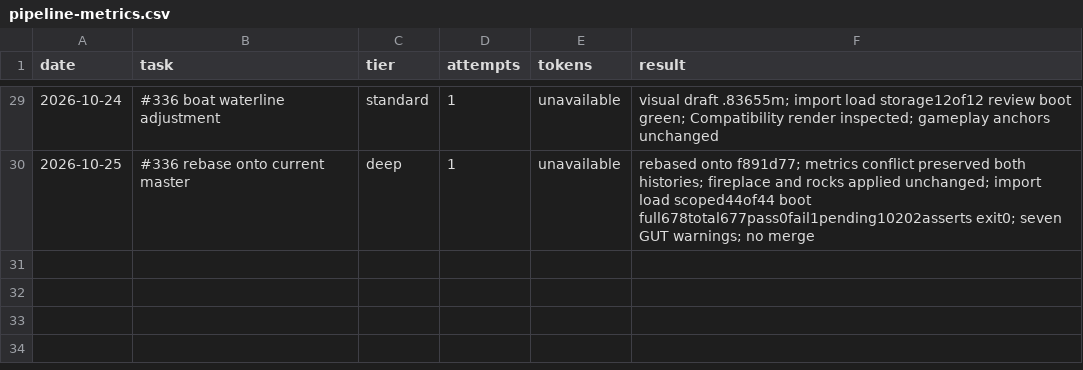
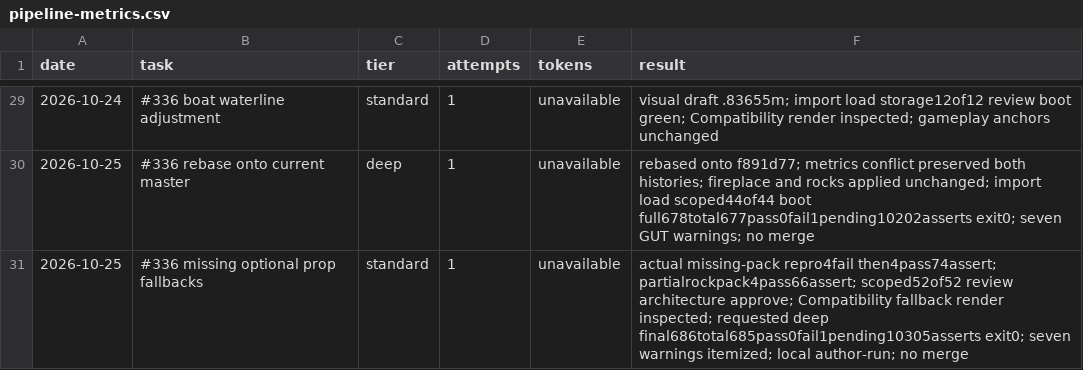
Before and after one commit to ImDarkly/loki, a CSV file: docs/pipeline-metrics.csv, drawn as a sheet; only a part is shown, gaps mark what is left out; the diff names each change by its address in the sheet, - before the commit and + after, or states it on an @@ line.

Commit message:
fix(world): retain primitive props when optional models are missing

```diff
--- a/docs/pipeline-metrics.csv
+++ b/docs/pipeline-metrics.csv
+row 31: 2026-10-25 | #336 missing optional prop fallbacks | standard | 1 | unavailable | actual missing-pack repro4fail then4pass74assert; partialrockpack4pass66assert; scoped52of52 review architecture approve; Compatibility fallback render inspected; requested deep final686total685pass0fail1pending10305asserts exit0; seven warnings itemized; local author-run; no merge
```
Also changed, not shown: 14 other files.
